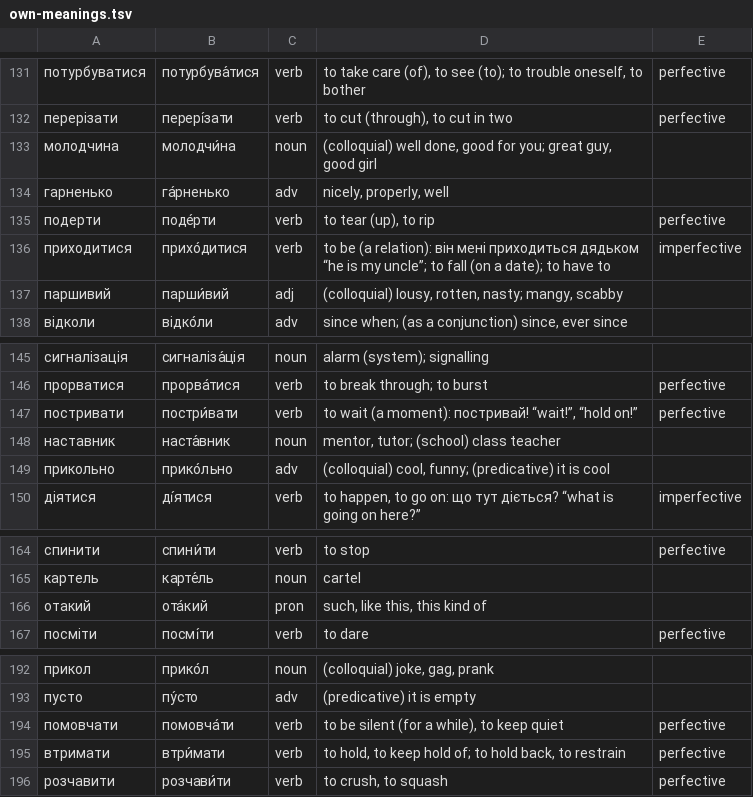
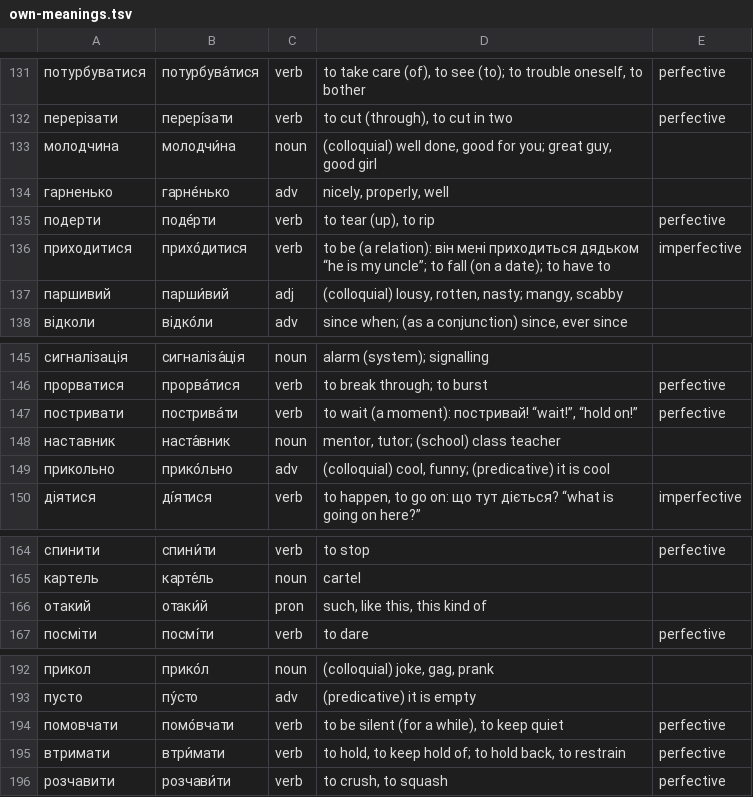
Before and after one commit to Jesper-Andersson/nebokrai, a TSV file: data/own-meanings.tsv, drawn as a sheet; only a part is shown, gaps mark what is left out; the diff covers the shown part only.

```diff
--- a/data/own-meanings.tsv
+++ b/data/own-meanings.tsv
@@ -133,3 +133,3 @@
 молодчина	молодчи́на	noun	(colloquial) well done, good for you; great guy, good girl	
-гарненько	га́рненько	adv	nicely, properly, well	
+гарненько	гарне́нько	adv	nicely, properly, well	
 подерти	поде́рти	verb	to tear (up), to rip	perfective
@@ -146,3 +146,3 @@
 прорватися	прорва́тися	verb	to break through; to burst	perfective
-постривати	постри́вати	verb	to wait (a moment): постривай! “wait!”, “hold on!”	perfective
+постривати	пострива́ти	verb	to wait (a moment): постривай! “wait!”, “hold on!”	perfective
 наставник	наста́вник	noun	mentor, tutor; (school) class teacher	
@@ -165,3 +165,3 @@
 картель	карте́ль	noun	cartel	
-отакий	ота́кий	pron	such, like this, this kind of	
+отакий	отаки́й	pron	such, like this, this kind of	
 посміти	посмі́ти	verb	to dare	perfective
@@ -193,3 +193,3 @@
 пусто	пу́сто	adv	(predicative) it is empty	
-помовчати	помовча́ти	verb	to be silent (for a while), to keep quiet	perfective
+помовчати	помо́вчати	verb	to be silent (for a while), to keep quiet	perfective
 втримати	втри́мати	verb	to hold, to keep hold of; to hold back, to restrain	perfective
```
Also changed, not shown: 16 edited cells elsewhere in this file, 1 other file.
